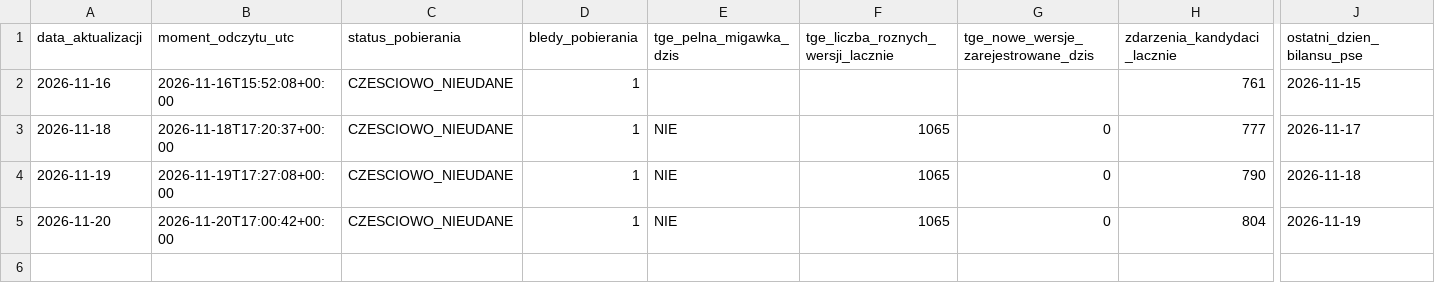
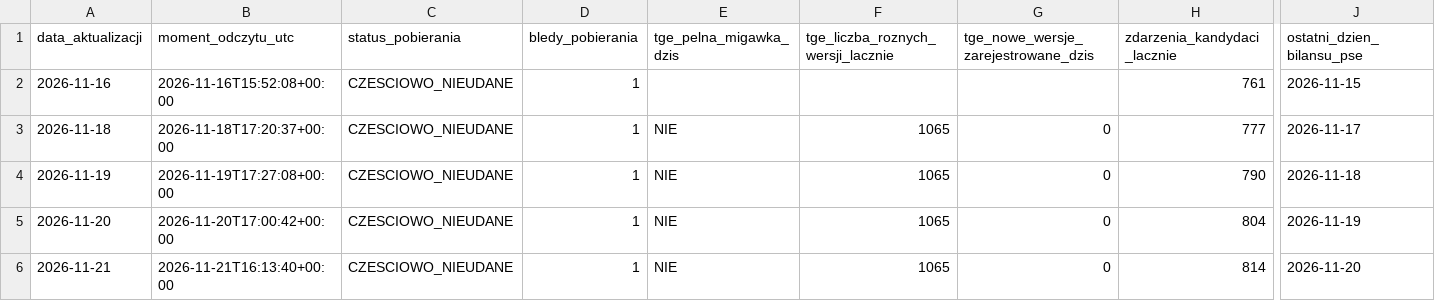
Before and after one commit to ForumEnergiiPL/ubytki, a CSV file: historia_analityki.csv, drawn as a sheet; only a part is shown, gaps mark what is left out; rows hold the shown columns only; the diff names each change by its address in the sheet, - before the commit and + after, or states it on an @@ line.

```diff
--- a/historia_analityki.csv
+++ b/historia_analityki.csv
+row 6: 2026-11-21 | 2026-11-21T16:13:40+00:00 | CZESCIOWO_NIEUDANE | 1 | NIE | 1065 | 0 | 814 | 2026-11-20
```
Also changed, not shown: analityka_dzienna.csv, porownanie_pse_tge.csv, 3 other files.
